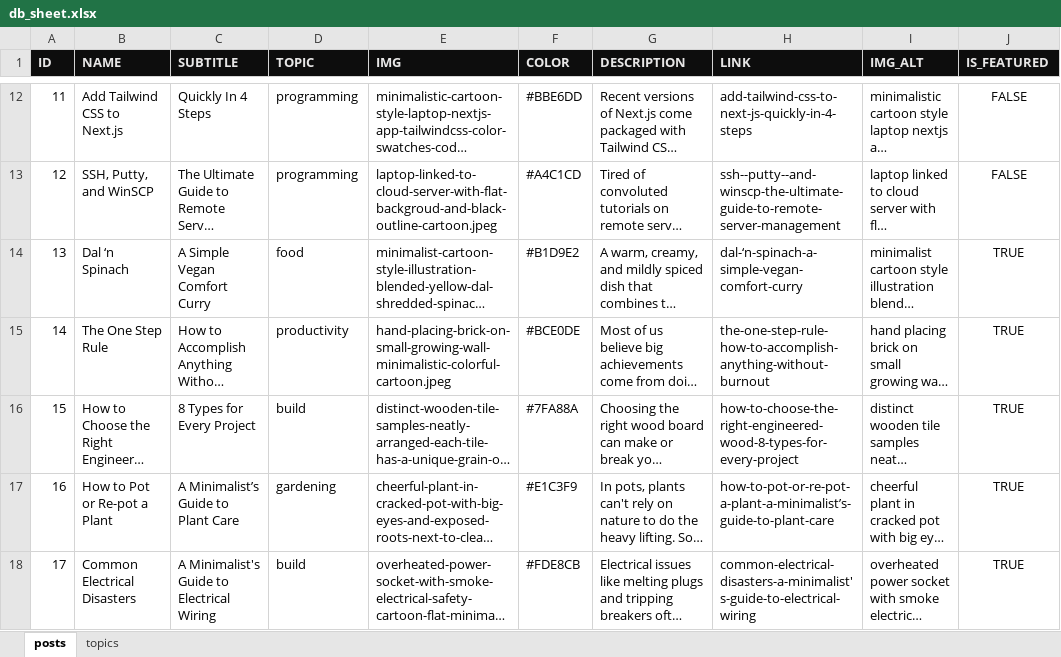
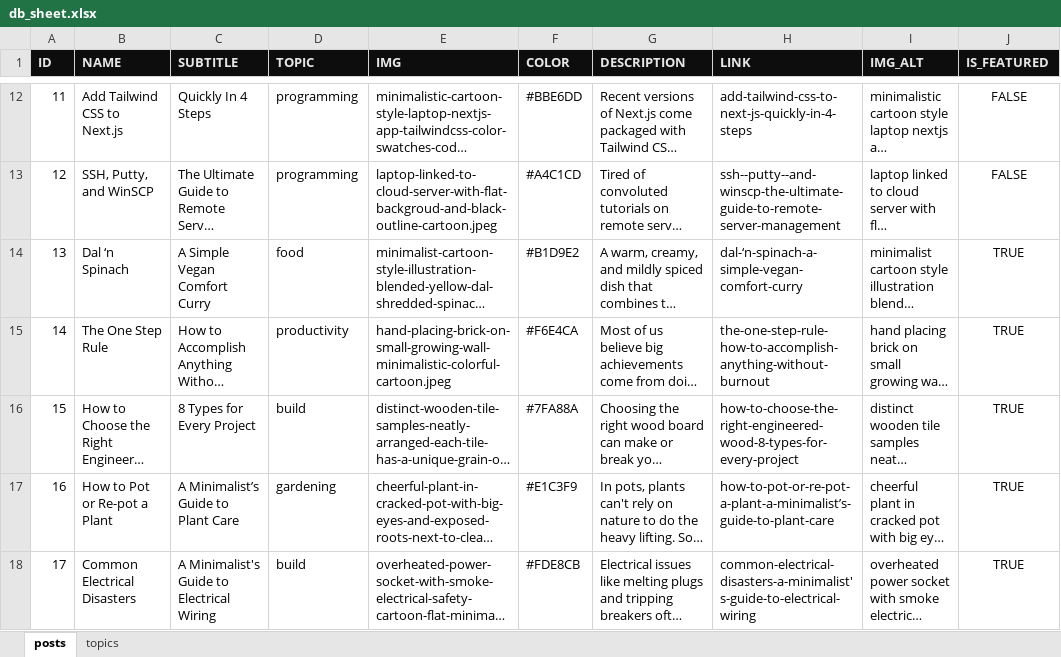
Before and after one commit to mindoffwork/mindoff-filestorage, an Excel workbook: db_sheet.xlsx, sheet posts, drawn as a sheet; only a part is shown, gaps mark what is left out; long unchanged cells end in …; values as stored, in another font and other column widths than the file's, no borders; conditional formats not drawn; the diff names each change by its address in the sheet, - before the commit and + after, or states it on an @@ line.

```diff
--- a/db_sheet.xlsx (sheet posts)
+++ b/db_sheet.xlsx (sheet posts)
-F15 (COLOR): #BCE0DE
+F15 (COLOR): #F6E4CA
```
Also changed, not shown: 3 other files.
